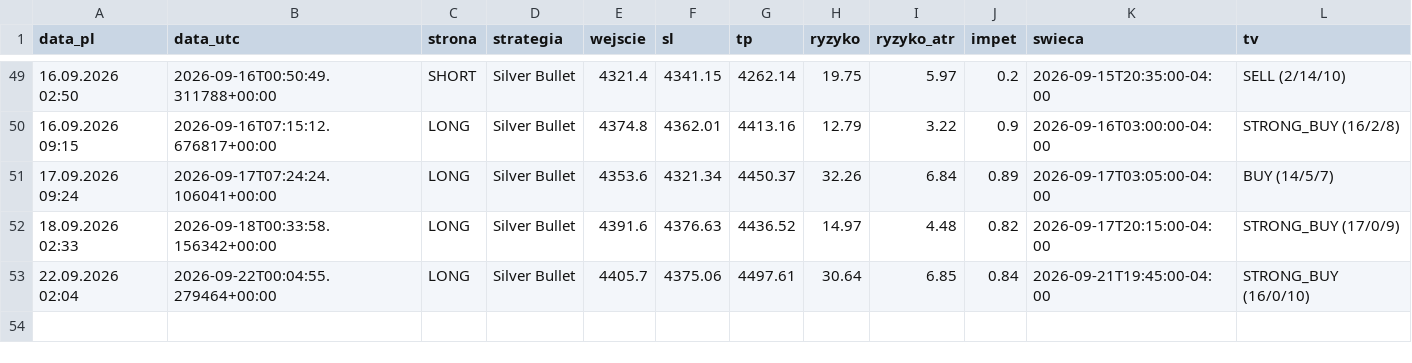
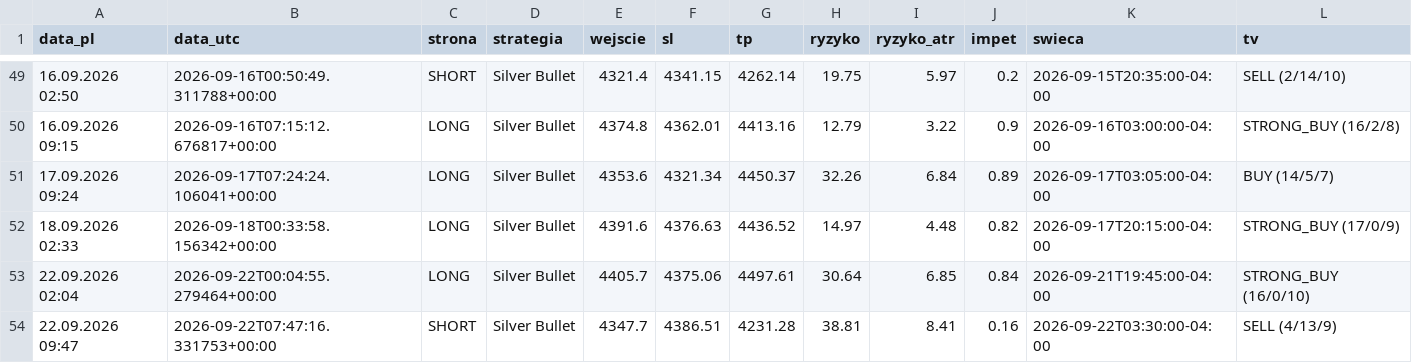
Before and after one commit to Aslaf2/sygna-y-bot, a CSV file: zloty-mentor/sygnaly_mentor.csv, drawn as a sheet; only a part is shown, gaps mark what is left out; the diff names each change by its address in the sheet, - before the commit and + after, or states it on an @@ line.

```diff
--- a/zloty-mentor/sygnaly_mentor.csv
+++ b/zloty-mentor/sygnaly_mentor.csv
+row 54: 22.09.2026 09:47 | 2026-09-22T07:47:16.331753+00:00 | SHORT | Silver Bullet | 4347.7 | 4386.51 | 4231.28 | 38.81 | 8.41 | 0.16 | 2026-09-22T03:30:00-04:00 | SELL (4/13/9)
```
Also changed, not shown: 2 other files.
